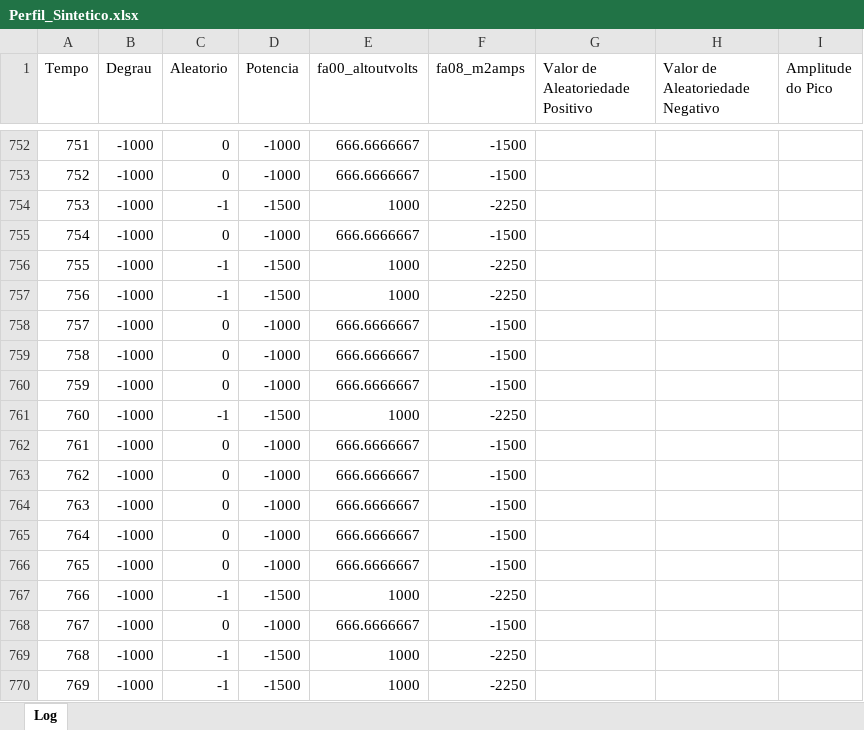
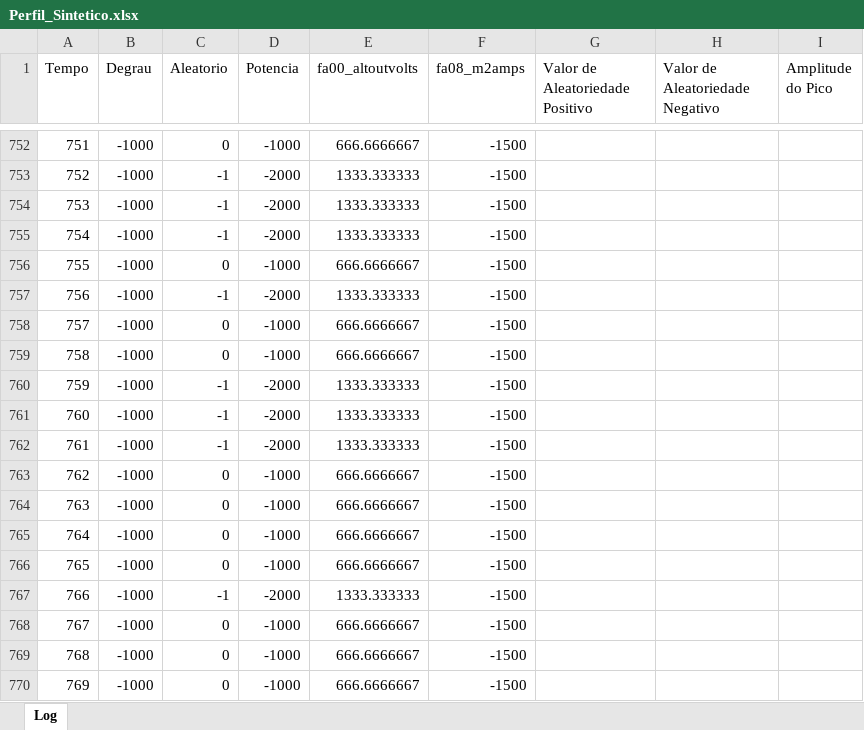
Before and after one commit to ThiiD/Optimization_HESS, an Excel workbook: data/Perfil_Sintetico.xlsx, sheet Log, drawn as a sheet; only a part is shown, gaps mark what is left out; values as stored, in another font and other column widths than the file's, no borders; charts and pictures not drawn; the diff covers the shown part only; the diff names each change by its address in the sheet, - before the commit and + after, or states it on an @@ line.

```diff
--- a/data/Perfil_Sintetico.xlsx (sheet Log)
+++ b/data/Perfil_Sintetico.xlsx (sheet Log)
-C753 (Aleatorio): 0
+C753 (Aleatorio): -1
-D753 (Potencia): -1000
+D753 (Potencia): -2000
-E753 (fa00_altoutvolts): 666.6666667
+E753 (fa00_altoutvolts): 1333.333333
-D754 (Potencia): -1500
+D754 (Potencia): -2000
-E754 (fa00_altoutvolts): 1000
+E754 (fa00_altoutvolts): 1333.333333
-F754 (fa08_m2amps): -2250
+F754 (fa08_m2amps): -1500
-C755 (Aleatorio): 0
+C755 (Aleatorio): -1
-D755 (Potencia): -1000
+D755 (Potencia): -2000
-E755 (fa00_altoutvolts): 666.6666667
+E755 (fa00_altoutvolts): 1333.333333
-C756 (Aleatorio): -1
+C756 (Aleatorio): 0
-D756 (Potencia): -1500
+D756 (Potencia): -1000
-E756 (fa00_altoutvolts): 1000
+E756 (fa00_altoutvolts): 666.6666667
-F756:F757 (fa08_m2amps): -2250
+F756:F757 (fa08_m2amps): -1500
-D757 (Potencia): -1500
+D757 (Potencia): -2000
-E757 (fa00_altoutvolts): 1000
+E757 (fa00_altoutvolts): 1333.333333
-C760 (Aleatorio): 0
+C760 (Aleatorio): -1
-D760 (Potencia): -1000
+D760 (Potencia): -2000
-E760 (fa00_altoutvolts): 666.6666667
+E760 (fa00_altoutvolts): 1333.333333
-D761 (Potencia): -1500
+D761 (Potencia): -2000
-E761 (fa00_altoutvolts): 1000
+E761 (fa00_altoutvolts): 1333.333333
-F761 (fa08_m2amps): -2250
+F761 (fa08_m2amps): -1500
-C762 (Aleatorio): 0
+C762 (Aleatorio): -1
-D762 (Potencia): -1000
+D762 (Potencia): -2000
-E762 (fa00_altoutvolts): 666.6666667
+E762 (fa00_altoutvolts): 1333.333333
-D767 (Potencia): -1500
+D767 (Potencia): -2000
-E767 (fa00_altoutvolts): 1000
+E767 (fa00_altoutvolts): 1333.333333
-F767 (fa08_m2amps): -2250
+F767 (fa08_m2amps): -1500
-C769:C770 (Aleatorio): -1
+C769:C770 (Aleatorio): 0
-D769:D770 (Potencia): -1500
+D769:D770 (Potencia): -1000
-E769:E770 (fa00_altoutvolts): 1000
+E769:E770 (fa00_altoutvolts): 666.6666667
-F769:F770 (fa08_m2amps): -2250
+F769:F770 (fa08_m2amps): -1500
```
Also changed, not shown: 1831 edited cells elsewhere in this sheet, formulas that keep their value, charts or pictures, 29 other files.
